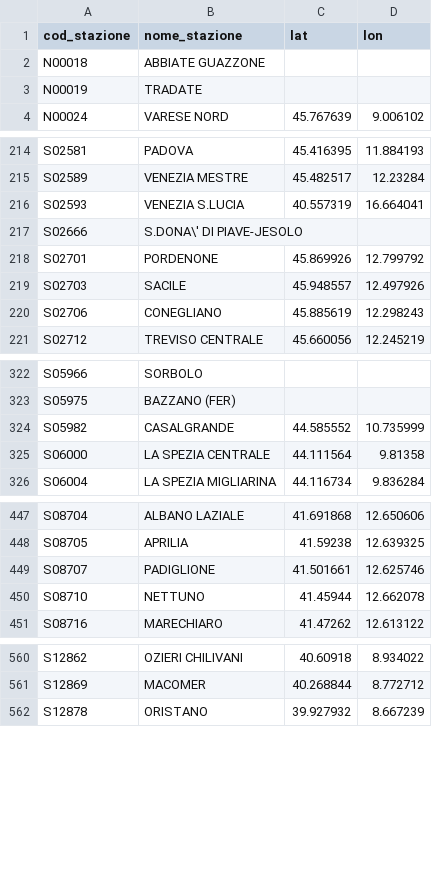
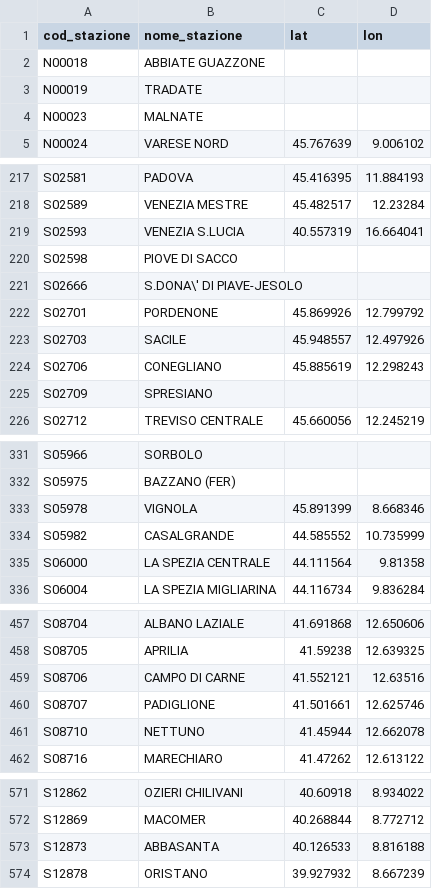
Before and after one commit to DrElegantia/trainstats-dashboard, a CSV file: data/gold/stations_dim.csv, drawn as a sheet; only a part is shown, gaps mark what is left out; the diff covers the shown part only.

```diff
--- a/data/gold/stations_dim.csv
+++ b/data/gold/stations_dim.csv
@@ -3,2 +3,3 @@ N00018,ABBIATE GUAZZONE,,
 N00019,TRADATE,,
+N00023,MALNATE,,
 N00024,VARESE NORD,45.767639,9.006102
@@ -216,2 +219,3 @@ S02589,VENEZIA MESTRE,45.482517,12.23284
 S02593,VENEZIA S.LUCIA,40.557319,16.664041
+S02598,PIOVE DI SACCO,,
 S02666,S.DONA\' DI PIAVE-JESOLO,,
@@ -220,2 +224,3 @@ S02703,SACILE,45.948557,12.497926
 S02706,CONEGLIANO,45.885619,12.298243
+S02709,SPRESIANO,,
 S02712,TREVISO CENTRALE,45.660056,12.245219
@@ -323,2 +332,3 @@ S05966,SORBOLO,,
 S05975,BAZZANO (FER),,
+S05978,VIGNOLA,45.891399,8.668346
 S05982,CASALGRANDE,44.585552,10.735999
@@ -448,2 +458,3 @@ S08704,ALBANO LAZIALE,41.691868,12.650606
 S08705,APRILIA,41.59238,12.639325
+S08706,CAMPO DI CARNE,41.552121,12.63516
 S08707,PADIGLIONE,41.501661,12.625746
@@ -561,2 +572,3 @@ S12862,OZIERI CHILIVANI,40.60918,8.934022
 S12869,MACOMER,40.268844,8.772712
+S12873,ABBASANTA,40.126533,8.816188
 S12878,ORISTANO,39.927932,8.667239
```
Also changed, not shown: 4 added rows and 2 moved rows elsewhere in this file, data/gold/hist_mese_categoria.csv, data/gold/kpi_dettaglio.csv, 11 other files.
